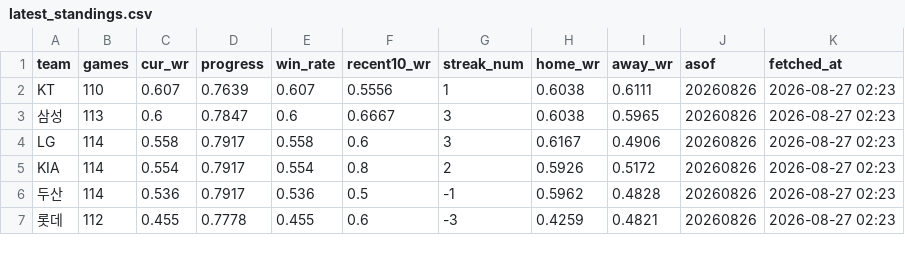
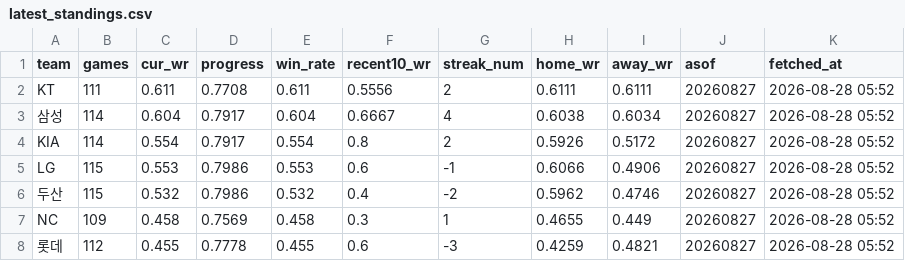
Before and after one commit to Eunbi-Ko-0223/kbo-win-predictor, a CSV file: data/latest_standings.csv, drawn as a sheet; only a part is shown; the diff covers the shown part only.

```diff
--- a/data/latest_standings.csv
+++ b/data/latest_standings.csv
@@ -1,7 +1,8 @@
 team,games,cur_wr,progress,win_rate,recent10_wr,streak_num,home_wr,away_wr,asof,fetched_at
-KT,110,0.607,0.7639,0.607,0.5556,1,0.6038,0.6111,20260826,2026-08-27 02:23
-삼성,113,0.6,0.7847,0.6,0.6667,3,0.6038,0.5965,20260826,2026-08-27 02:23
-LG,114,0.558,0.7917,0.558,0.6,3,0.6167,0.4906,20260826,2026-08-27 02:23
-KIA,114,0.554,0.7917,0.554,0.8,2,0.5926,0.5172,20260826,2026-08-27 02:23
-두산,114,0.536,0.7917,0.536,0.5,-1,0.5962,0.4828,20260826,2026-08-27 02:23
-롯데,112,0.455,0.7778,0.455,0.6,-3,0.4259,0.4821,20260826,2026-08-27 02:23
+KT,111,0.611,0.7708,0.611,0.5556,2,0.6111,0.6111,20260827,2026-08-28 05:52
+삼성,114,0.604,0.7917,0.604,0.6667,4,0.6038,0.6034,20260827,2026-08-28 05:52
+KIA,114,0.554,0.7917,0.554,0.8,2,0.5926,0.5172,20260827,2026-08-28 05:52
+LG,115,0.553,0.7986,0.553,0.6,-1,0.6066,0.4906,20260827,2026-08-28 05:52
+두산,115,0.532,0.7986,0.532,0.4,-2,0.5962,0.4746,20260827,2026-08-28 05:52
+NC,109,0.458,0.7569,0.458,0.3,1,0.4655,0.449,20260827,2026-08-28 05:52
+롯데,112,0.455,0.7778,0.455,0.6,-3,0.4259,0.4821,20260827,2026-08-28 05:52
```
Also changed, not shown: 1 removed row and 25 edited cells elsewhere in this file.
